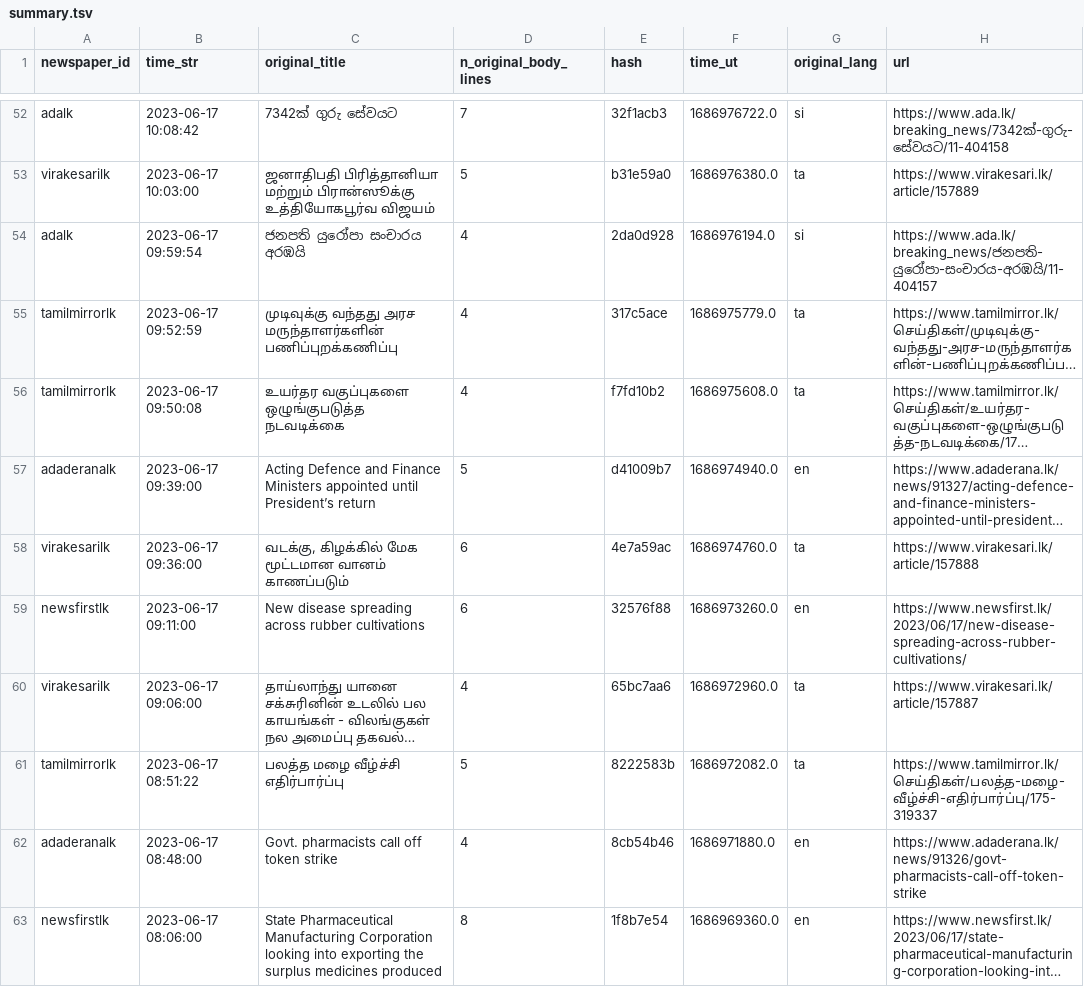
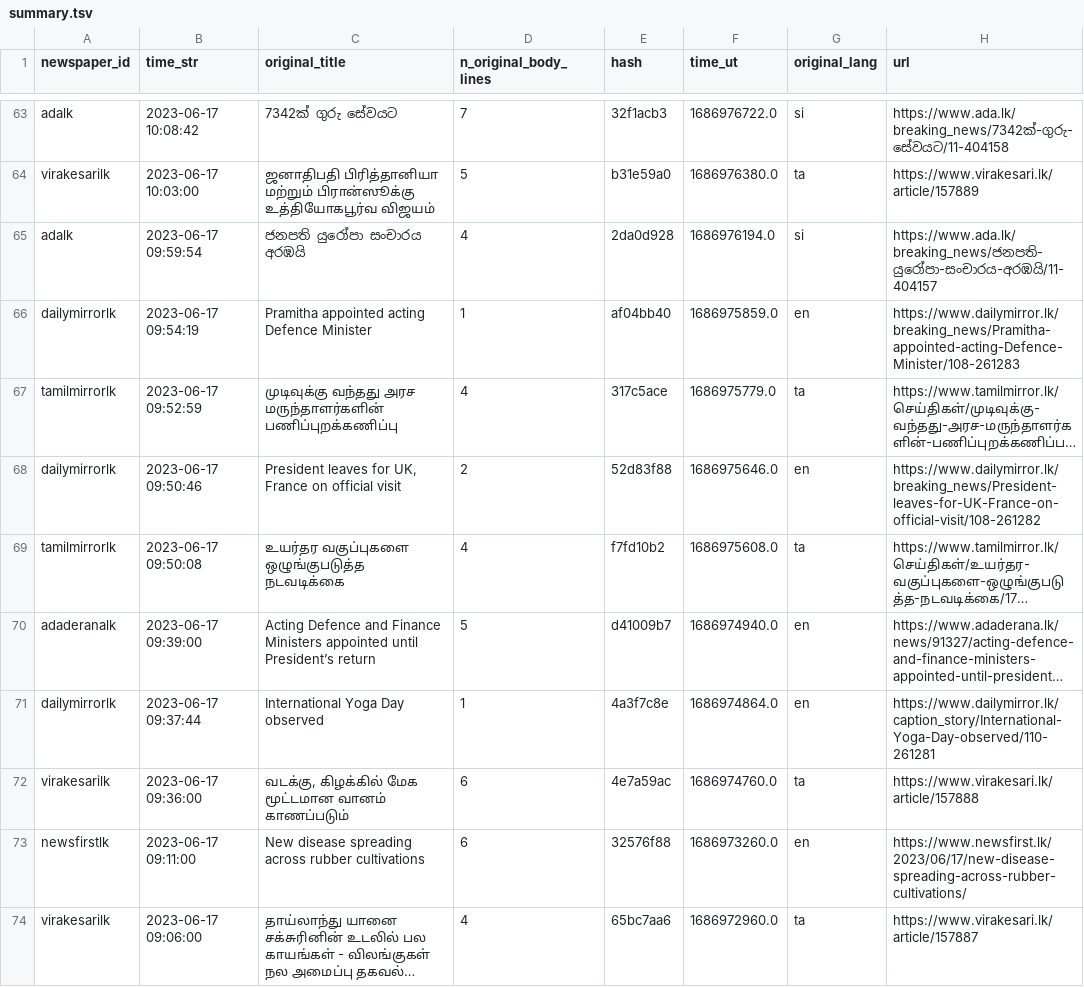
Before and after one commit to nuuuwan/news_lk3_data, a TSV file: reports/summary.tsv, drawn as a sheet; only a part is shown, gaps mark what is left out; the shorter side is filled out with more unchanged rows; long unchanged cells end in …; the diff covers the shown part only; the diff names each change by its address in the sheet, - before the commit and + after, or states it on an @@ line.

Commit message:
Uploaded reports

```diff
--- a/reports/summary.tsv
+++ b/reports/summary.tsv
+row 66: dailymirrorlk | 2023-06-17 09:54:19 | Pramitha appointed acting Defence Minister | 1 | af04bb40 | 1686975859.0 | en | https://www.dailymirror.lk/breaking_news/Pramitha-appointed-acting-Defence-Minister/108-261283
+row 68: dailymirrorlk | 2023-06-17 09:50:46 | President leaves for UK, France on official visit | 2 | 52d83f88 | 1686975646.0 | en | https://www.dailymirror.lk/breaking_news/President-leaves-for-UK-France-on-official-visit/108-261282
+row 71: dailymirrorlk | 2023-06-17 09:37:44 | International Yoga Day observed | 1 | 4a3f7c8e | 1686974864.0 | en | https://www.dailymirror.lk/caption_story/International-Yoga-Day-observed/110-261281
```
Also changed, not shown: 16 added rows elsewhere in this file, 1 other file.
